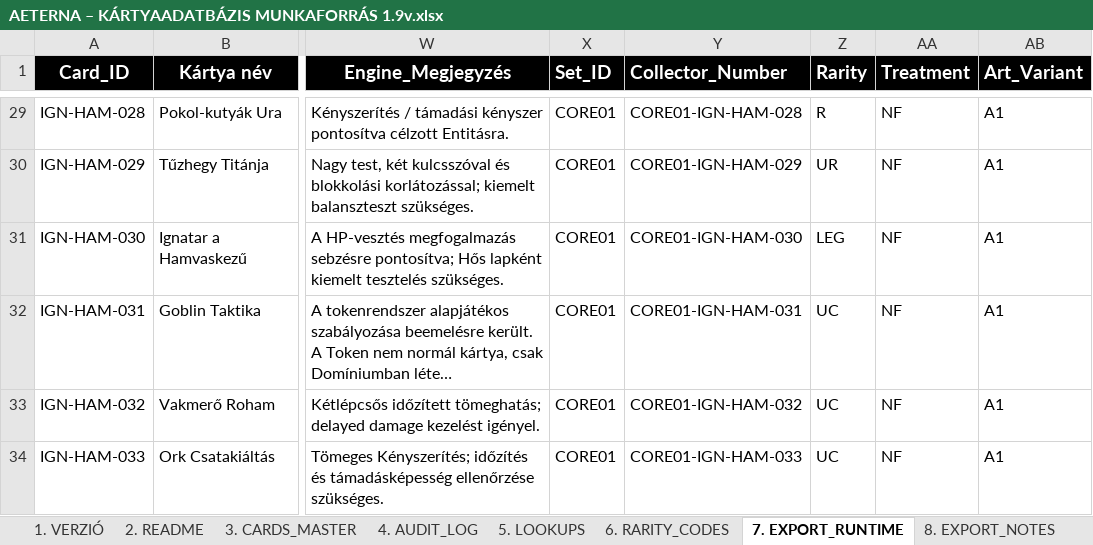
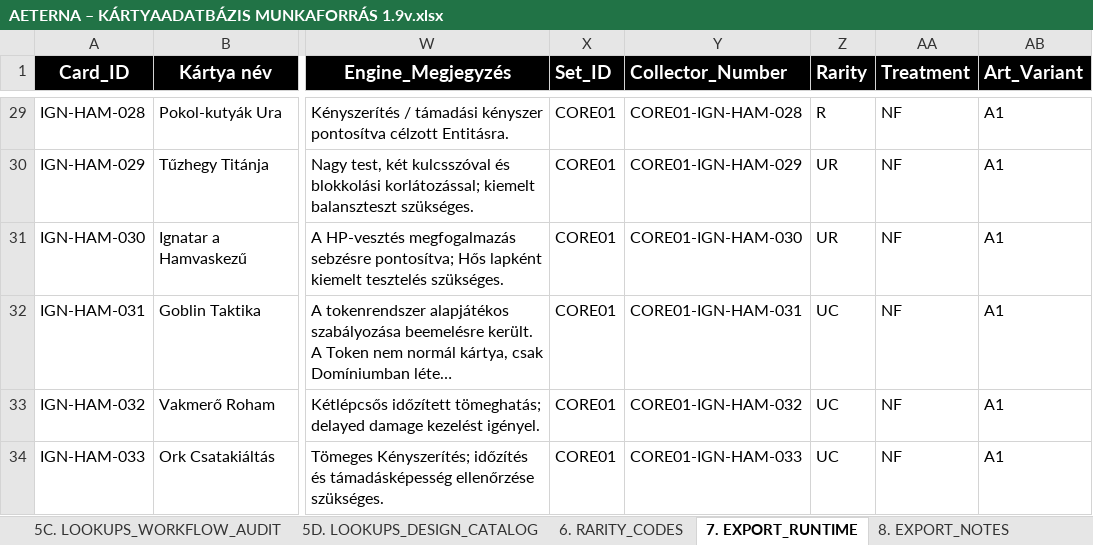
Before and after one commit to commander150/Aeterna_Projekt, an Excel workbook: XLSX export/source/AETERNA – KÁRTYAADATBÁZIS MUNKAFORRÁS 1.9v.xlsx, sheet 7. EXPORT_RUNTIME, drawn as a sheet; only a part is shown, gaps mark what is left out; long unchanged cells end in …; values as stored, in another font and other column widths than the file's, no borders; charts and pictures not drawn; the diff covers the shown part only; the diff names each change by its address in the sheet, - before the commit and + after, or states it on an @@ line.

```diff
--- a/XLSX export/source/AETERNA – KÁRTYAADATBÁZIS MUNKAFORRÁS 1.9v.xlsx (sheet 7. EXPORT_RUNTIME)
+++ b/XLSX export/source/AETERNA – KÁRTYAADATBÁZIS MUNKAFORRÁS 1.9v.xlsx (sheet 7. EXPORT_RUNTIME)
+sheet tab: 5C. LOOKUPS_WORKFLOW_AUDIT
+sheet tab: 5D. LOOKUPS_DESIGN_CATALOG
-Z31 (Rarity): LEG
+Z31 (Rarity): UR
```
Also changed, not shown: 135 edited cells elsewhere in this sheet, sheet 4. AUDIT_LOG, sheet 9. DECISION_LOG, sheet 3. CARDS_MASTER, sheet 5. LOOKUPS, other sheet tabs, charts or pictures, AETERNA – KÁRTYAADATBÁZIS MUNKAFORRÁS 1.9v.xlsx, 37 other files.
